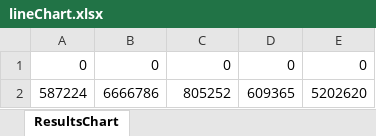
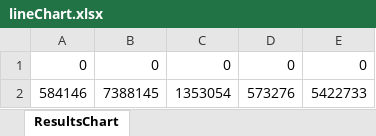
Before and after one commit to JekaK/Java2JSON, an Excel workbook: lineChart.xlsx, sheet ResultsChart, drawn as a sheet; values as stored, in another font and other column widths than the file's, no borders; charts and pictures not drawn; removed rows and columns are numbered as before the commit, all else as after; the diff names each change by its address in the sheet, - before the commit and + after, or states it on an @@ line.

```diff
--- a/lineChart.xlsx (sheet ResultsChart)
+++ b/lineChart.xlsx (sheet ResultsChart)
-row 2: 587224 | 6666786 | 805252 | 609365 | 5202620
+row 2: 584146 | 7388145 | 1353054 | 573276 | 5422733
```
Also changed, not shown: charts or pictures, 6 other files.
